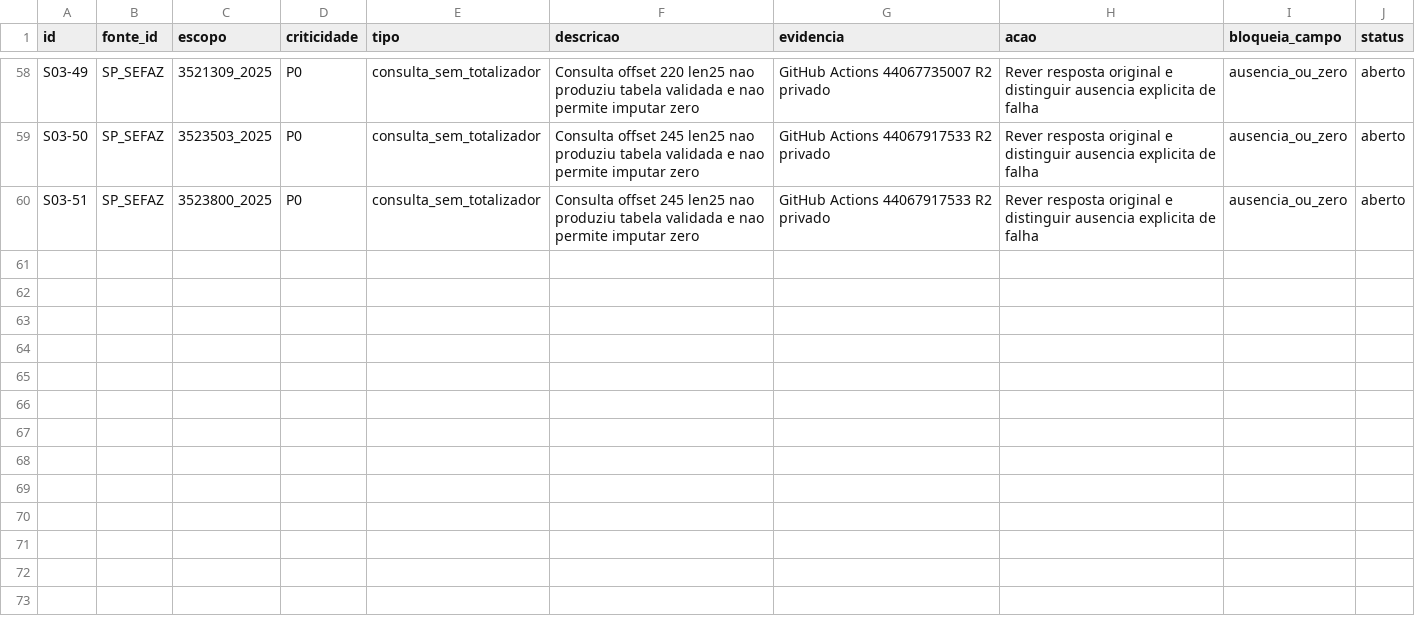
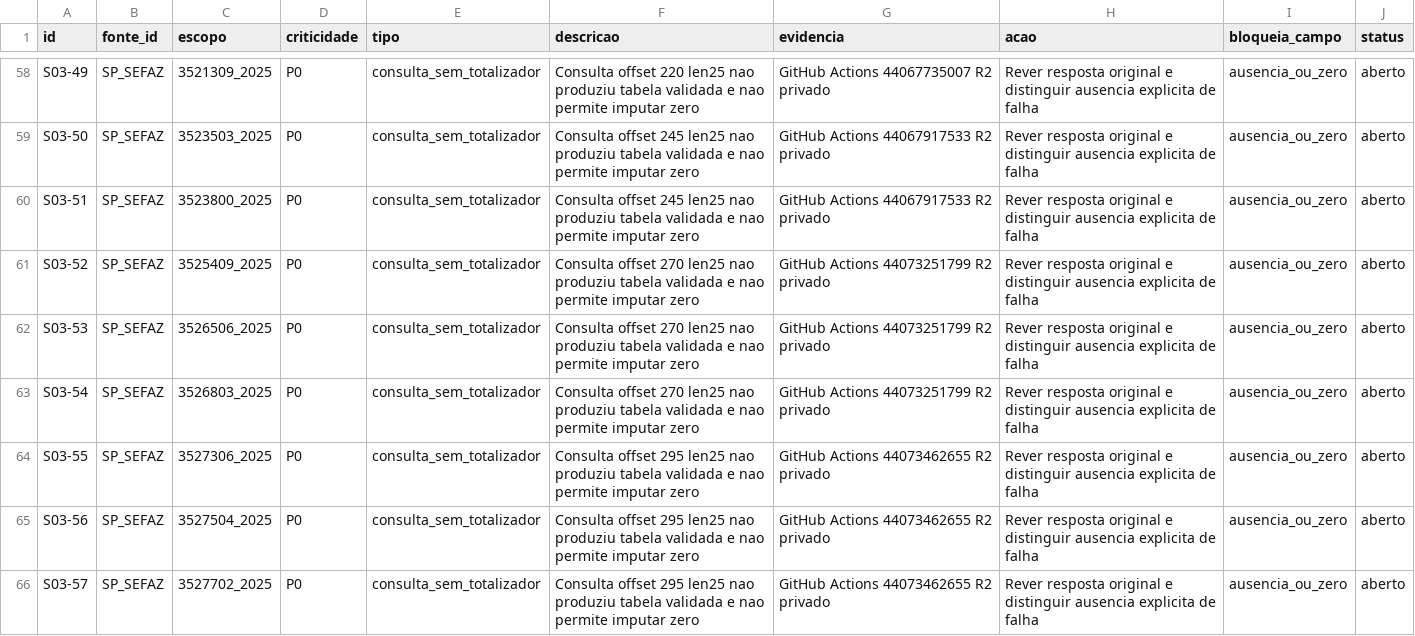
Before and after one commit to hilaliskandar/mapa_do_tesouro, a CSV file: governance/controls/investimentos_sp645/pendencias.csv, drawn as a sheet; only a part is shown, gaps mark what is left out.

Commit message:
governance: registrar SIAFEM 2025 offsets 270 e 295

```diff
--- a/governance/controls/investimentos_sp645/pendencias.csv
+++ b/governance/controls/investimentos_sp645/pendencias.csv
@@ -60 +60,7 @@ S03-50;SP_SEFAZ;3523503_2025;P0;consulta_sem_totalizador;Consulta offset 245 len
 S03-51;SP_SEFAZ;3523800_2025;P0;consulta_sem_totalizador;Consulta offset 245 len25 nao produziu tabela validada e nao permite imputar zero;GitHub Actions 44067917533 R2 privado;Rever resposta original e distinguir ausencia explicita de falha;ausencia_ou_zero;aberto
+S03-52;SP_SEFAZ;3525409_2025;P0;consulta_sem_totalizador;Consulta offset 270 len25 nao produziu tabela validada e nao permite imputar zero;GitHub Actions 44073251799 R2 privado;Rever resposta original e distinguir ausencia explicita de falha;ausencia_ou_zero;aberto
+S03-53;SP_SEFAZ;3526506_2025;P0;consulta_sem_totalizador;Consulta offset 270 len25 nao produziu tabela validada e nao permite imputar zero;GitHub Actions 44073251799 R2 privado;Rever resposta original e distinguir ausencia explicita de falha;ausencia_ou_zero;aberto
+S03-54;SP_SEFAZ;3526803_2025;P0;consulta_sem_totalizador;Consulta offset 270 len25 nao produziu tabela validada e nao permite imputar zero;GitHub Actions 44073251799 R2 privado;Rever resposta original e distinguir ausencia explicita de falha;ausencia_ou_zero;aberto
+S03-55;SP_SEFAZ;3527306_2025;P0;consulta_sem_totalizador;Consulta offset 295 len25 nao produziu tabela validada e nao permite imputar zero;GitHub Actions 44073462655 R2 privado;Rever resposta original e distinguir ausencia explicita de falha;ausencia_ou_zero;aberto
+S03-56;SP_SEFAZ;3527504_2025;P0;consulta_sem_totalizador;Consulta offset 295 len25 nao produziu tabela validada e nao permite imputar zero;GitHub Actions 44073462655 R2 privado;Rever resposta original e distinguir ausencia explicita de falha;ausencia_ou_zero;aberto
+S03-57;SP_SEFAZ;3527702_2025;P0;consulta_sem_totalizador;Consulta offset 295 len25 nao produziu tabela validada e nao permite imputar zero;GitHub Actions 44073462655 R2 privado;Rever resposta original e distinguir ausencia explicita de falha;ausencia_ou_zero;aberto
```
